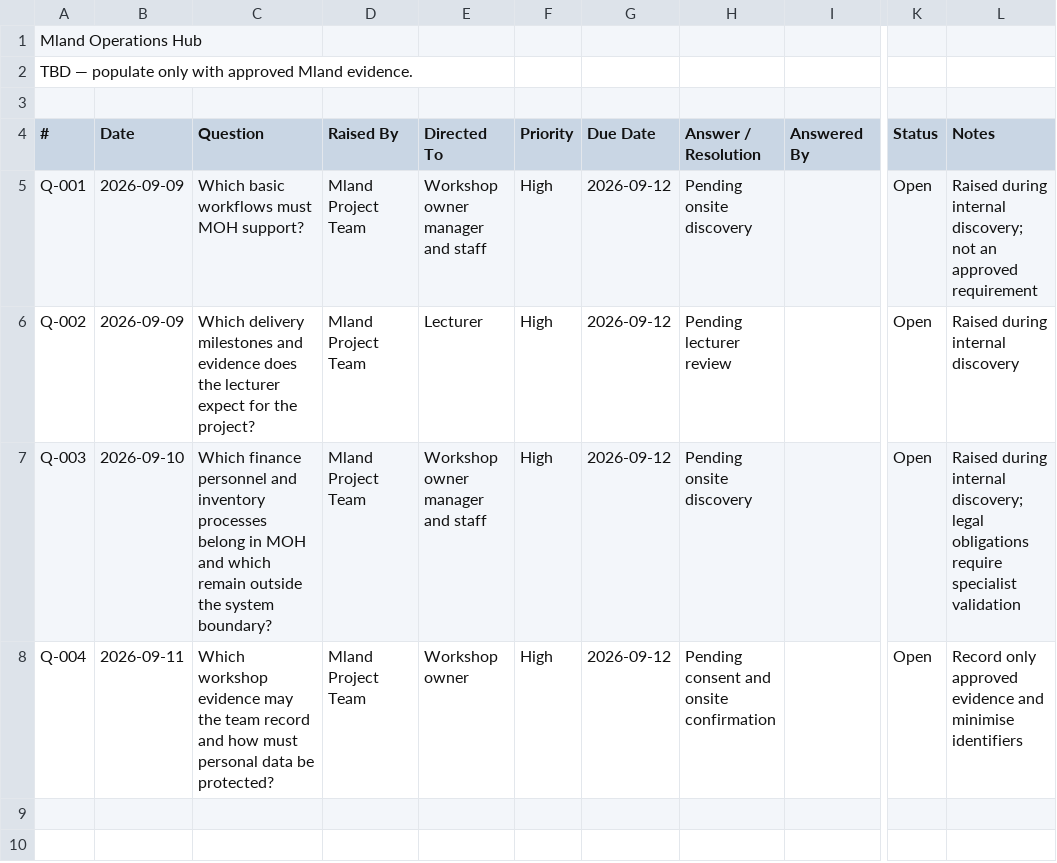
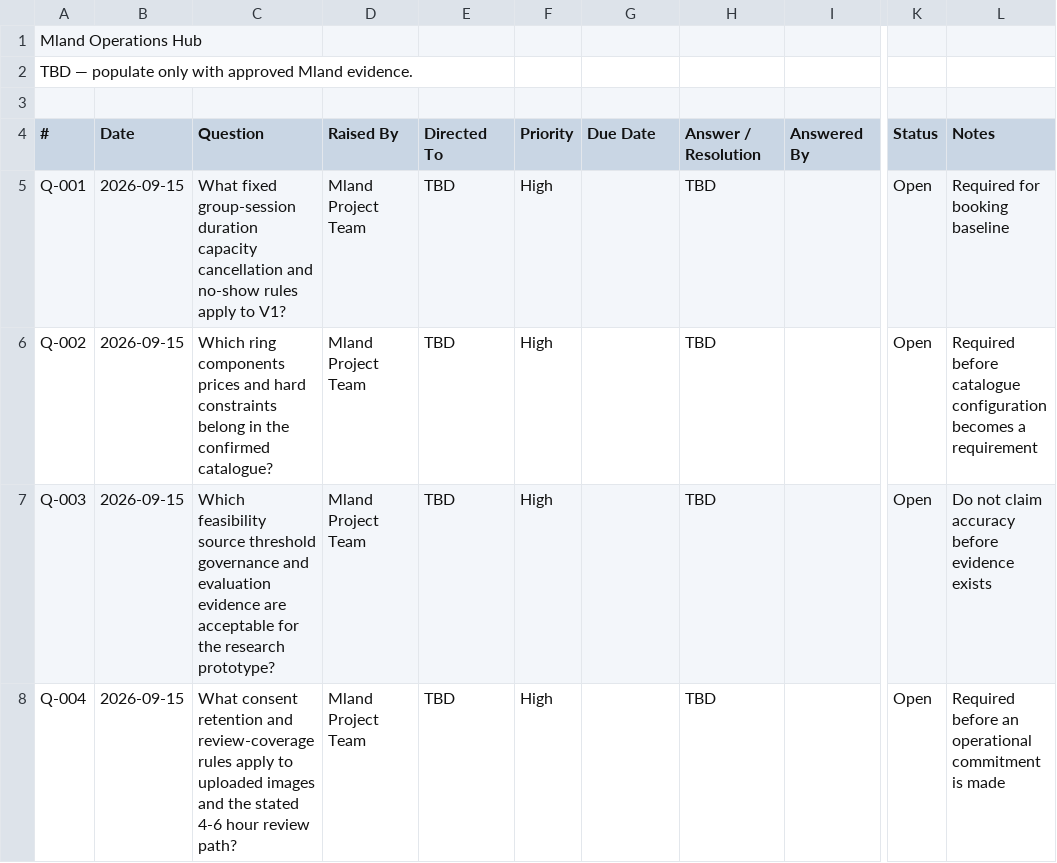
Before and after one commit to quoc-ca/mland-operations-hub, a CSV file: documents/trackers/report-2.1-project-tracking/QA.csv, drawn as a sheet; only a part is shown, gaps mark what is left out; the diff names each change by its address in the sheet, - before the commit and + after, or states it on an @@ line.

```diff
--- a/documents/trackers/report-2.1-project-tracking/QA.csv
+++ b/documents/trackers/report-2.1-project-tracking/QA.csv
-B5:B6 (Date): 2026-09-09
+B5:B6 (Date): 2026-09-15
-C5 (Question): Which basic workflows must MOH support?
+C5 (Question): What fixed group-session duration capacity cancellation and no-show rules apply to V1?
-E5 (Directed To): Workshop owner manager and staff
+E5 (Directed To): TBD
-G5:G8 (Due Date): 2026-09-12
+G5:G8 (Due Date): (empty)
-H5 (Answer / Resolution): Pending onsite discovery
+H5 (Answer / Resolution): TBD
-L5 (Notes): Raised during internal discovery; not an approved requirement
+L5 (Notes): Required for booking baseline
-C6 (Question): Which delivery milestones and evidence does the lecturer expect for the project?
+C6 (Question): Which ring components prices and hard constraints belong in the confirmed catalogue?
-E6 (Directed To): Lecturer
+E6 (Directed To): TBD
-H6 (Answer / Resolution): Pending lecturer review
+H6 (Answer / Resolution): TBD
-L6 (Notes): Raised during internal discovery
+L6 (Notes): Required before catalogue configuration becomes a requirement
-B7 (Date): 2026-09-10
+B7 (Date): 2026-09-15
-C7 (Question): Which finance personnel and inventory processes belong in MOH and which remain outside the system boundary?
+C7 (Question): Which feasibility source threshold governance and evaluation evidence are acceptable for the research prototype?
-E7 (Directed To): Workshop owner manager and staff
+E7 (Directed To): TBD
-H7 (Answer / Resolution): Pending onsite discovery
+H7 (Answer / Resolution): TBD
-L7 (Notes): Raised during internal discovery; legal obligations require specialist validation
+L7 (Notes): Do not claim accuracy before evidence exists
-B8 (Date): 2026-09-11
+B8 (Date): 2026-09-15
-C8 (Question): Which workshop evidence may the team record and how must personal data be protected?
+C8 (Question): What consent retention and review-coverage rules apply to uploaded images and the stated 4-6 hour review path?
-E8 (Directed To): Workshop owner
+E8 (Directed To): TBD
-H8 (Answer / Resolution): Pending consent and onsite confirmation
+H8 (Answer / Resolution): TBD
-L8 (Notes): Record only approved evidence and minimise identifiers
+L8 (Notes): Required before an operational commitment is made
```
Also changed, not shown: documents/trackers/report-2.1-project-tracking/Issues.csv, documents/trackers/report-2.1-project-tracking/Risks.csv, 26 other files.
